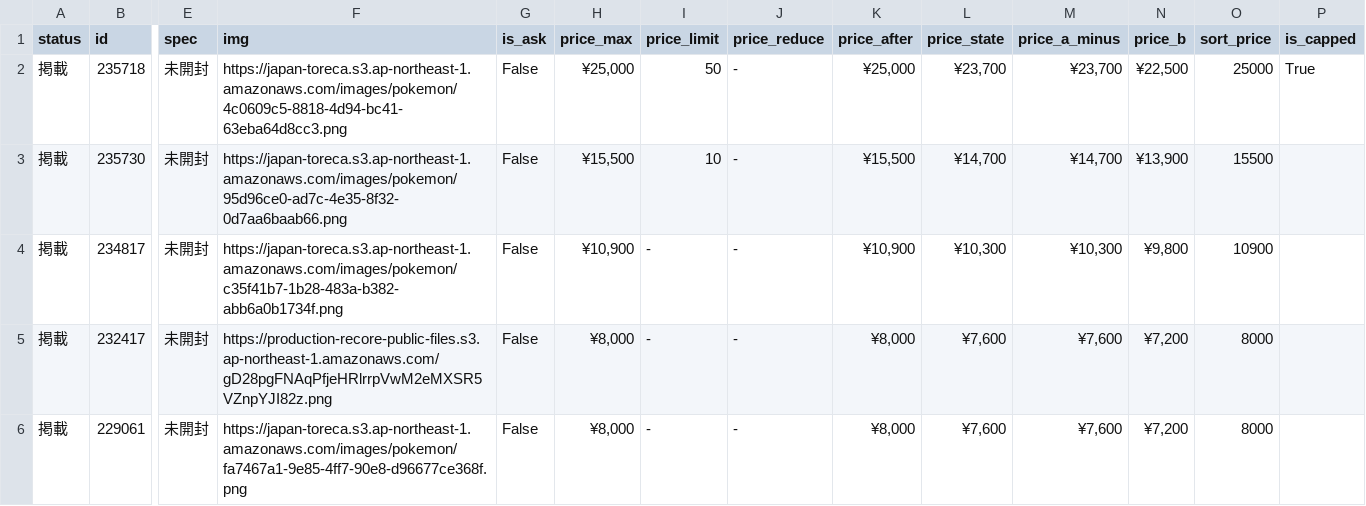
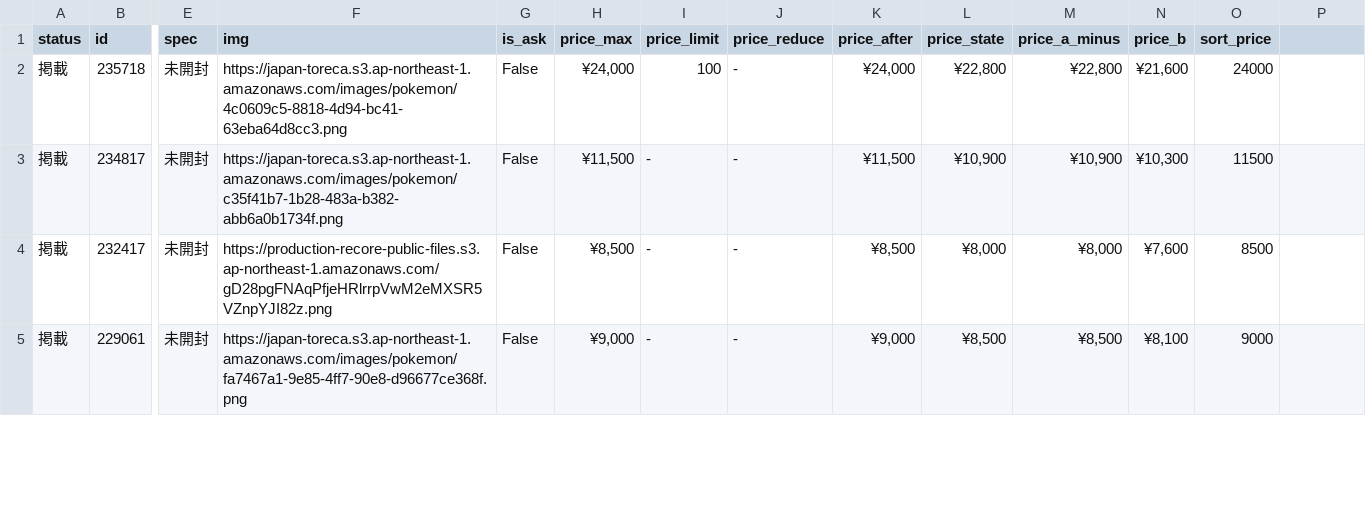
Before and after one commit to hegelgelda/tk-auto-program, a CSV file: data/box.csv, drawn as a sheet; only a part is shown, gaps mark what is left out; removed rows and columns are numbered as before the commit, all else as after; rows hold the shown columns only; the diff covers the shown part only; the diff names each change by its address in the sheet, - before the commit and + after, or states it on an @@ line.

```diff
--- a/data/box.csv
+++ b/data/box.csv
-P1: is_capped
+P1: (empty)
-H2 (price_max): ¥25,000
+H2 (price_max): ¥24,000
-I2 (price_limit): 50
+I2 (price_limit): 100
-K2 (price_after): ¥25,000
+K2 (price_after): ¥24,000
-L2 (price_state): ¥23,700
+L2 (price_state): ¥22,800
-M2 (price_a_minus): ¥23,700
+M2 (price_a_minus): ¥22,800
-N2 (price_b): ¥22,500
+N2 (price_b): ¥21,600
-O2 (sort_price): 25000
+O2 (sort_price): 24000
-P2: True
+P2: (empty)
-row 3: 掲載 | 235730 | 未開封 | https://japan-toreca.s3.ap-northeast-1.amazonaws.com/images/pokemon/95d96ce0-ad7c-4e35-8f32-0d7aa6baab66.png | False | ¥15,500 | 10 | - | ¥15,500 | ¥14,700 | ¥14,700 | ¥13,900 | 15500
-H3 (price_max): ¥10,900
+H3 (price_max): ¥11,500
-K3 (price_after): ¥10,900
+K3 (price_after): ¥11,500
-L3 (price_state): ¥10,300
+L3 (price_state): ¥10,900
-M3 (price_a_minus): ¥10,300
+M3 (price_a_minus): ¥10,900
-N3 (price_b): ¥9,800
+N3 (price_b): ¥10,300
-O3 (sort_price): 10900
+O3 (sort_price): 11500
-H4 (price_max): ¥8,000
+H4 (price_max): ¥8,500
-K4 (price_after): ¥8,000
+K4 (price_after): ¥8,500
-L4 (price_state): ¥7,600
+L4 (price_state): ¥8,000
-M4 (price_a_minus): ¥7,600
+M4 (price_a_minus): ¥8,000
-N4 (price_b): ¥7,200
+N4 (price_b): ¥7,600
-O4 (sort_price): 8000
+O4 (sort_price): 8500
-H5 (price_max): ¥8,000
+H5 (price_max): ¥9,000
-K5 (price_after): ¥8,000
+K5 (price_after): ¥9,000
-L5 (price_state): ¥7,600
+L5 (price_state): ¥8,500
-M5 (price_a_minus): ¥7,600
+M5 (price_a_minus): ¥8,500
-N5 (price_b): ¥7,200
+N5 (price_b): ¥8,100
-O5 (sort_price): 8000
+O5 (sort_price): 9000
```
Also changed, not shown: 4 removed rows and 60 edited cells elsewhere in this file, data/box_changes.csv, 1 other file.
